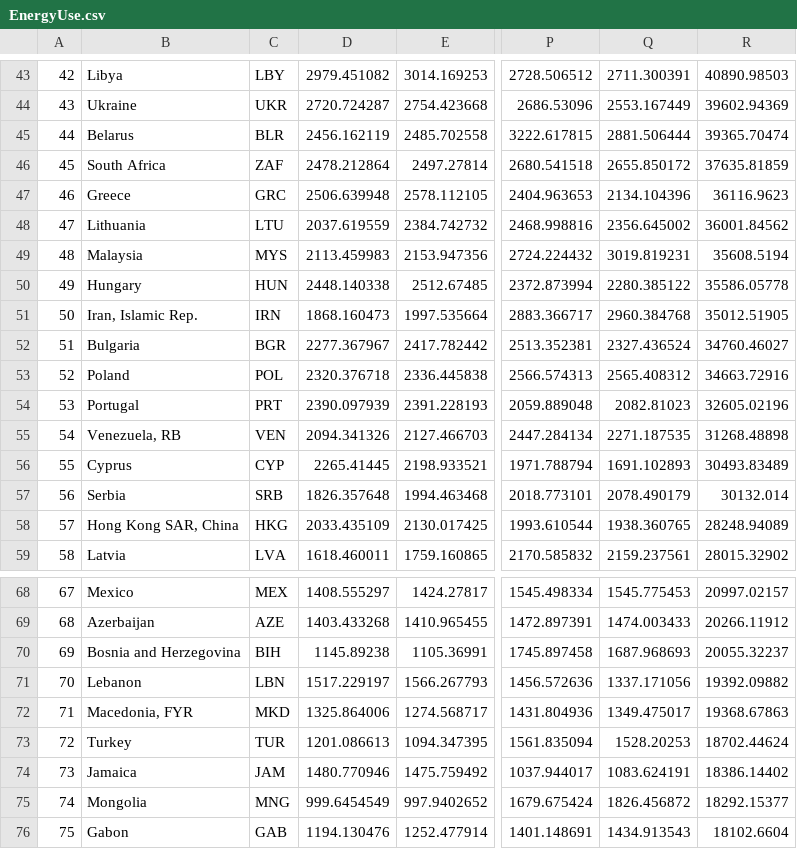
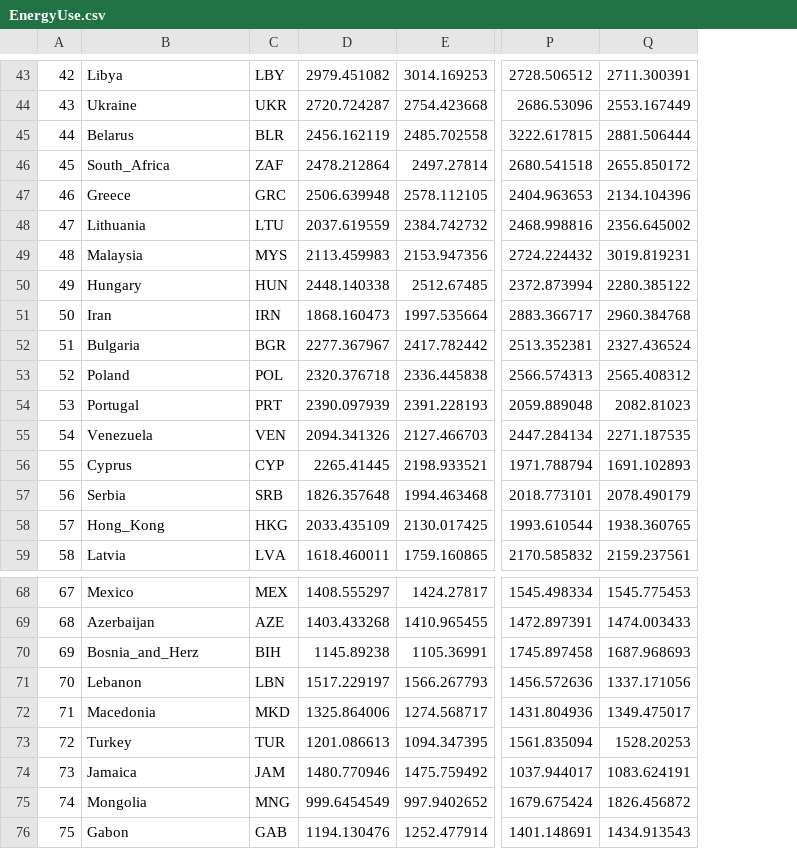
Before and after one commit to XinyiHolly/d3-coordinated-viz, a CSV file: data/EnergyUse.csv, drawn as a sheet; only a part is shown, gaps mark what is left out; the diff covers the shown part only; the diff names each change by its address in the sheet, - before the commit and + after, or states it on an @@ line.

```diff
--- a/data/EnergyUse.csv
+++ b/data/EnergyUse.csv
-column R, rows 43-59: 40890.98503 | 39602.94369 | 39365.70474 | 37635.81859 | 36116.9623 | 36001.84562 | 35608.5194 | 35586.05778 | 35012.51905 | 34760.46027 | 34663.72916 | 32605.02196 | 31268.48898 | 30493.83489 | 30132.014 | 28248.94089 | 28015.32902; rows 68-76: 20997.02157 | 20266.11912 | 20055.32237 | 19392.09882 | 19368.67863 | 18702.44624 | 18386.14402 | 18292.15377 | 18102.6604
-B46: South Africa
+B46: South_Africa
-B51: Iran, Islamic Rep.
+B51: Iran
-B55: Venezuela, RB
+B55: Venezuela
-B58: Hong Kong SAR, China
+B58: Hong_Kong
-B70: Bosnia and Herzegovina
+B70: Bosnia_and_Herz
-B72: Macedonia, FYR
+B72: Macedonia
```
Also changed, not shown: 11 edited cells elsewhere in this file, 6 other files.
